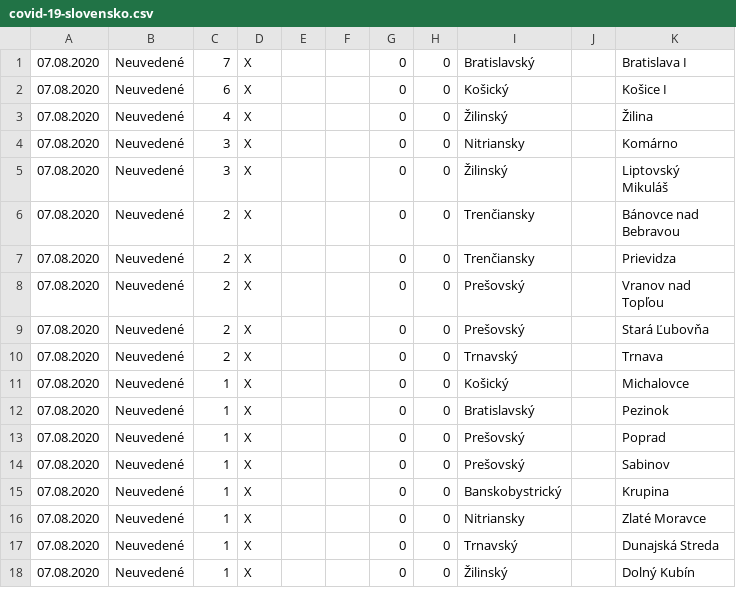
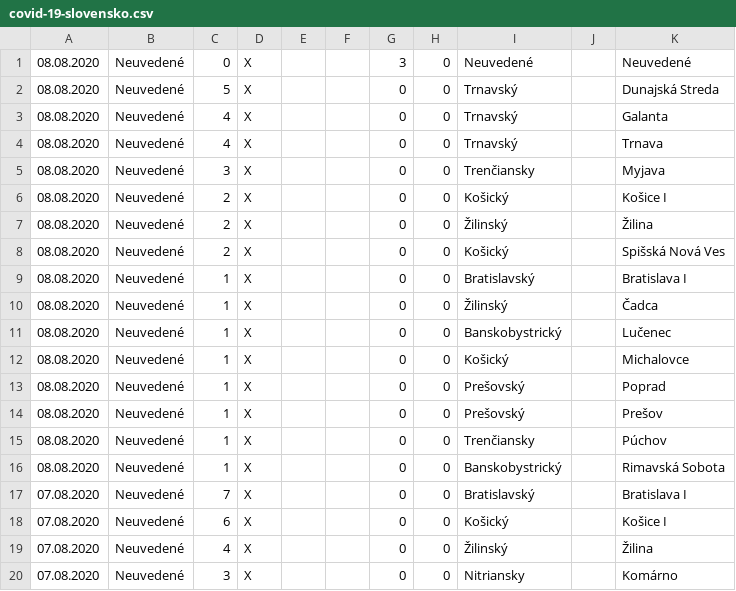
Before and after one commit to radoondas/covid-19-slovakia, a CSV file: data/covid-19-slovensko.csv, drawn as a sheet; only a part is shown; the shorter side is filled out with more unchanged rows.

Commit message:
Update data for 08.08.2020

```diff
--- a/data/covid-19-slovensko.csv
+++ b/data/covid-19-slovensko.csv
@@ -1 +1,17 @@
+08.08.2020;Neuvedené;0;X;;;3;0;Neuvedené;;Neuvedené
+08.08.2020;Neuvedené;5;X;;;0;0;Trnavský;;Dunajská Streda
+08.08.2020;Neuvedené;4;X;;;0;0;Trnavský;;Galanta
+08.08.2020;Neuvedené;4;X;;;0;0;Trnavský;;Trnava
+08.08.2020;Neuvedené;3;X;;;0;0;Trenčiansky;;Myjava
+08.08.2020;Neuvedené;2;X;;;0;0;Košický;;Košice I
+08.08.2020;Neuvedené;2;X;;;0;0;Žilinský;;Žilina
+08.08.2020;Neuvedené;2;X;;;0;0;Košický;;Spišská Nová Ves
+08.08.2020;Neuvedené;1;X;;;0;0;Bratislavský;;Bratislava I
+08.08.2020;Neuvedené;1;X;;;0;0;Žilinský;;Čadca
+08.08.2020;Neuvedené;1;X;;;0;0;Banskobystrický;;Lučenec
+08.08.2020;Neuvedené;1;X;;;0;0;Košický;;Michalovce
+08.08.2020;Neuvedené;1;X;;;0;0;Prešovský;;Poprad
+08.08.2020;Neuvedené;1;X;;;0;0;Prešovský;;Prešov
+08.08.2020;Neuvedené;1;X;;;0;0;Trenčiansky;;Púchov
+08.08.2020;Neuvedené;1;X;;;0;0;Banskobystrický;;Rimavská Sobota
 07.08.2020;Neuvedené;7;X;;;0;0;Bratislavský;;Bratislava I
```
Also changed, not shown: 1 other file.
